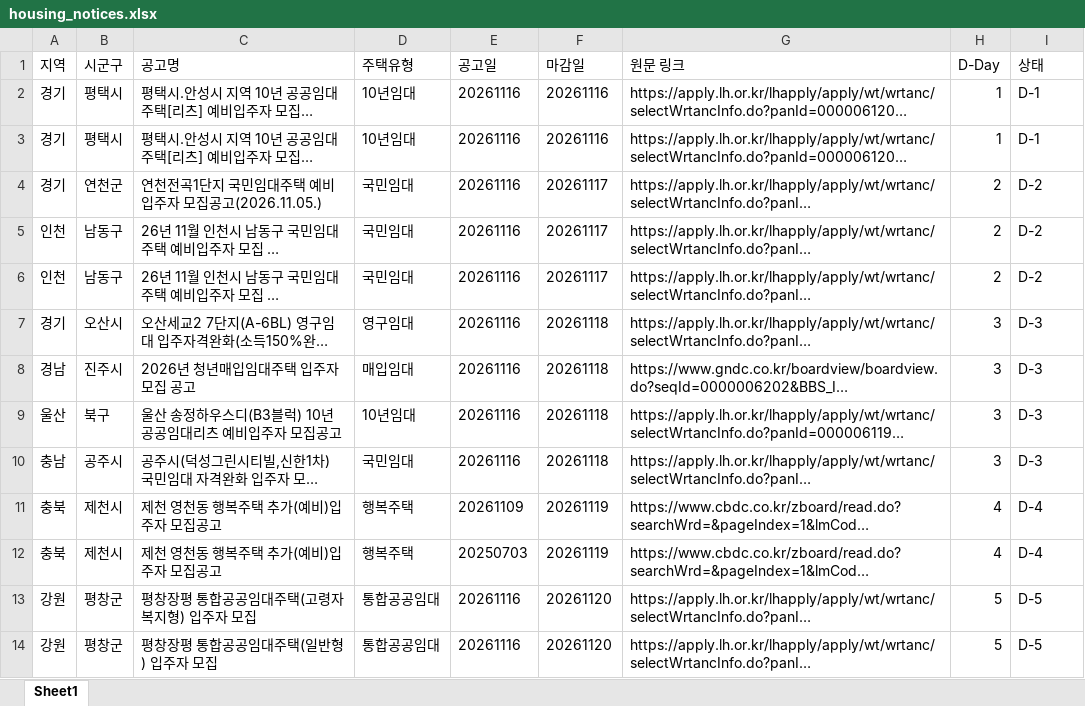
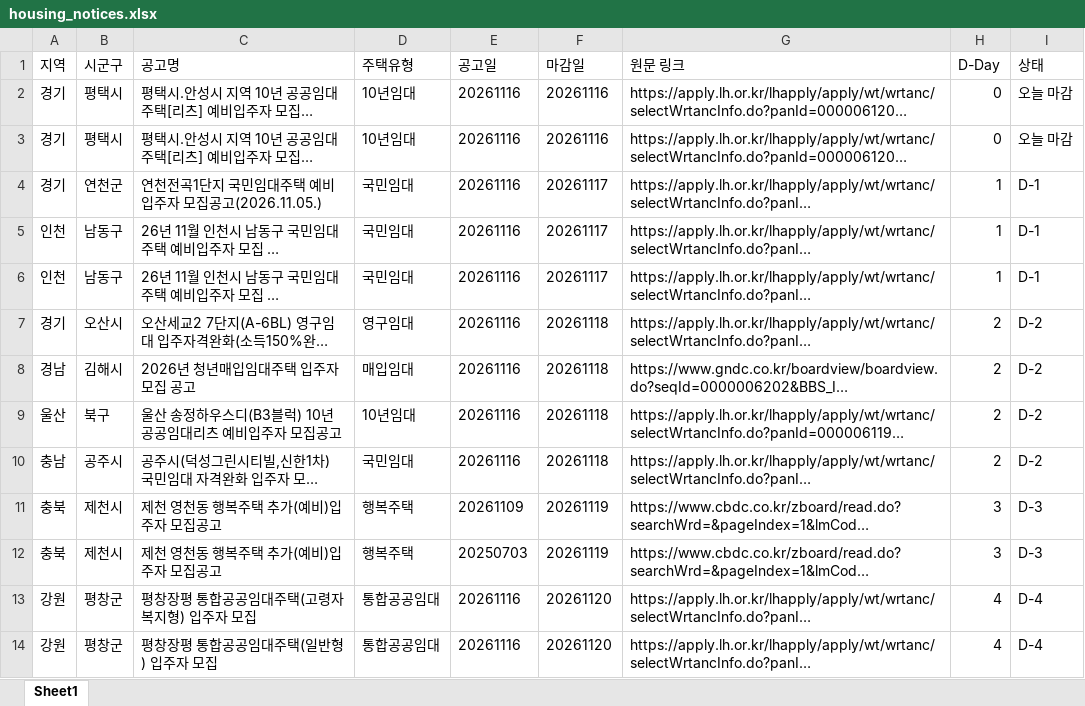
Before and after one commit to wnsdnjs867-svg/housing-dashboard, an Excel workbook: housing_notices.xlsx, sheet Sheet1, drawn as a sheet; only a part is shown; long unchanged cells end in …; values as stored, in another font and other column widths than the file's, no borders; the diff covers the shown part only; the diff names each change by its address in the sheet, - before the commit and + after, or states it on an @@ line.

```diff
--- a/housing_notices.xlsx (sheet Sheet1)
+++ b/housing_notices.xlsx (sheet Sheet1)
-H2:H3 (D-Day): 1
+H2:H3 (D-Day): 0
-I2:I3 (상태): D-1
+I2:I3 (상태): 오늘 마감
-H4:H6 (D-Day): 2
+H4:H6 (D-Day): 1
-I4:I6 (상태): D-2
+I4:I6 (상태): D-1
-H7:H10 (D-Day): 3
+H7:H10 (D-Day): 2
-I7:I10 (상태): D-3
+I7:I10 (상태): D-2
-B8 (시군구): 진주시
+B8 (시군구): 김해시
-H11:H12 (D-Day): 4
+H11:H12 (D-Day): 3
-I11:I12 (상태): D-4
+I11:I12 (상태): D-3
-H13:H14 (D-Day): 5
+H13:H14 (D-Day): 4
-I13:I14 (상태): D-5
+I13:I14 (상태): D-4
```
Also changed, not shown: other rows of this sheet, 2 other files.
